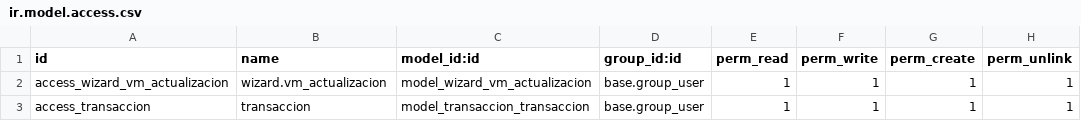
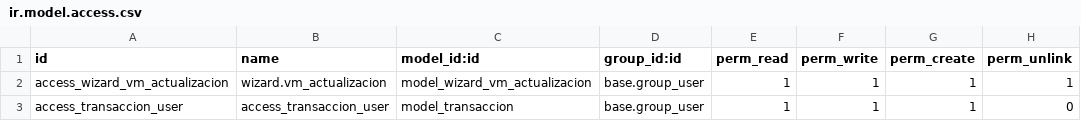
Before and after one commit to rzavalatk/grupomegatk, a CSV file: vm_odoo_conection/security/ir.model.access.csv, drawn as a sheet.

Commit message:
[JM] informacion a recibir de la vm

```diff
--- a/vm_odoo_conection/security/ir.model.access.csv
+++ b/vm_odoo_conection/security/ir.model.access.csv
@@ -2,2 +2,2 @@ id,name,model_id:id,group_id:id,perm_read,perm_write,perm_create,perm_unlink
 access_wizard_vm_actualizacion,wizard.vm_actualizacion,model_wizard_vm_actualizacion,base.group_user,1,1,1,1
-access_transaccion, transaccion, model_transaccion_transaccion, base.group_user,1,1,1,1
+access_transaccion_user,access_transaccion_user,"model_transaccion",base.group_user,"1","1","1","0"
```
